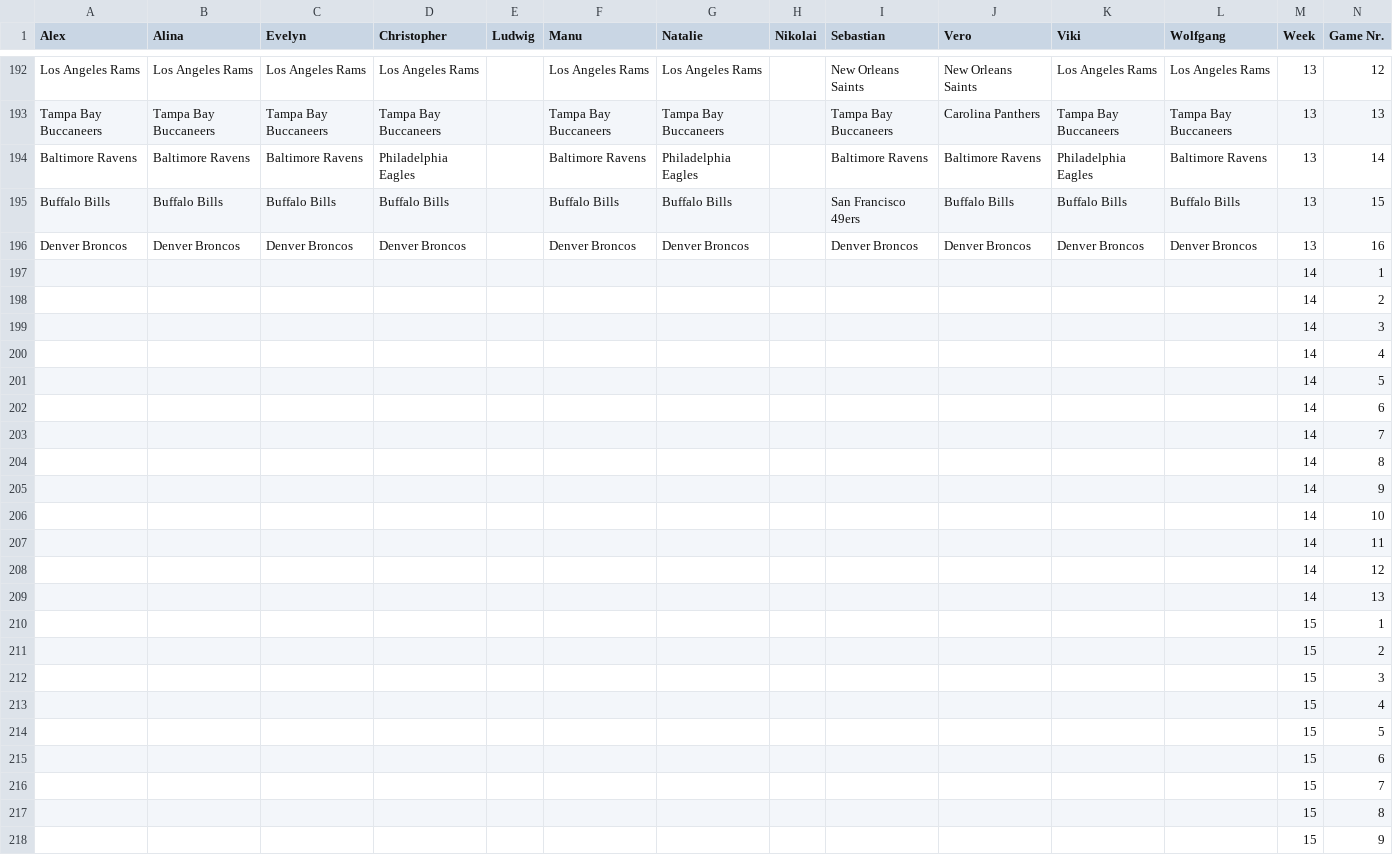
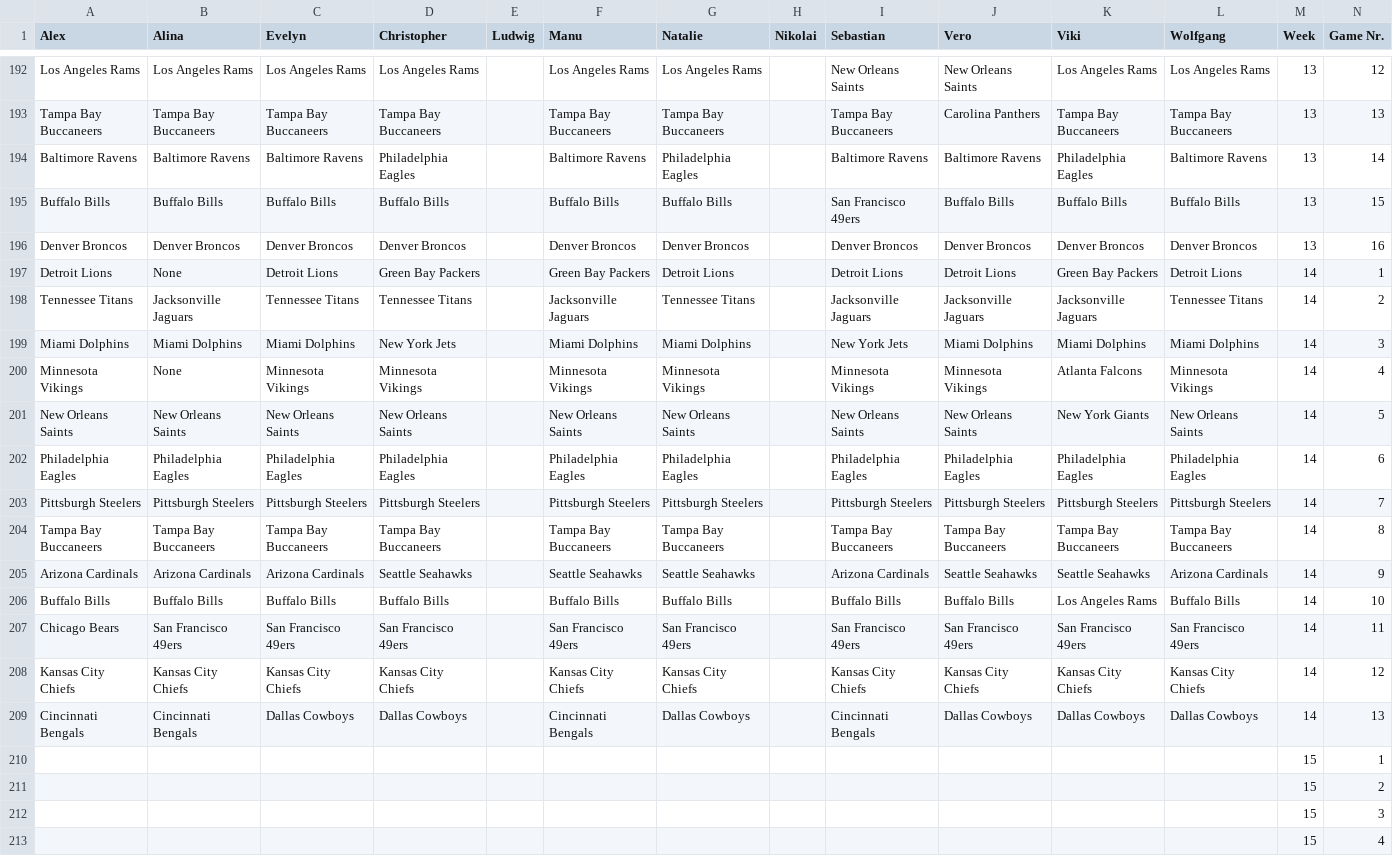
Before and after one commit to AlexSchinnerl/nfl_2024, a CSV file: data/bets_2024.csv, drawn as a sheet; only a part is shown, gaps mark what is left out; the shorter side is filled out with more unchanged rows; removed rows and columns are numbered as before the commit, all else as after; the diff names each change by its address in the sheet, - before the commit and + after, or states it on an @@ line.

```diff
--- a/data/bets_2024.csv
+++ b/data/bets_2024.csv
-row 197:  |  |  |  |  |  |  |  |  |  |  |  | 14 | 1
-row 198:  |  |  |  |  |  |  |  |  |  |  |  | 14 | 2
-row 199:  |  |  |  |  |  |  |  |  |  |  |  | 14 | 3
-row 200:  |  |  |  |  |  |  |  |  |  |  |  | 14 | 4
-row 201:  |  |  |  |  |  |  |  |  |  |  |  | 14 | 5
-row 202:  |  |  |  |  |  |  |  |  |  |  |  | 14 | 6
-row 203:  |  |  |  |  |  |  |  |  |  |  |  | 14 | 7
-row 204:  |  |  |  |  |  |  |  |  |  |  |  | 14 | 8
-row 205:  |  |  |  |  |  |  |  |  |  |  |  | 14 | 9
-row 206:  |  |  |  |  |  |  |  |  |  |  |  | 14 | 10
-row 207:  |  |  |  |  |  |  |  |  |  |  |  | 14 | 11
-row 208:  |  |  |  |  |  |  |  |  |  |  |  | 14 | 12
-row 209:  |  |  |  |  |  |  |  |  |  |  |  | 14 | 13
+row 197: Detroit Lions | None | Detroit Lions | Green Bay Packers |  | Green Bay Packers | Detroit Lions |  | Detroit Lions | Detroit Lions | Green Bay Packers | Detroit Lions | 14 | 1
+row 198: Tennessee Titans | Jacksonville Jaguars | Tennessee Titans | Tennessee Titans |  | Jacksonville Jaguars | Tennessee Titans |  | Jacksonville Jaguars | Jacksonville Jaguars | Jacksonville Jaguars | Tennessee Titans | 14 | 2
+row 199: Miami Dolphins | Miami Dolphins | Miami Dolphins | New York Jets |  | Miami Dolphins | Miami Dolphins |  | New York Jets | Miami Dolphins | Miami Dolphins | Miami Dolphins | 14 | 3
+row 200: Minnesota Vikings | None | Minnesota Vikings | Minnesota Vikings |  | Minnesota Vikings | Minnesota Vikings |  | Minnesota Vikings | Minnesota Vikings | Atlanta Falcons | Minnesota Vikings | 14 | 4
+row 201: New Orleans Saints | New Orleans Saints | New Orleans Saints | New Orleans Saints |  | New Orleans Saints | New Orleans Saints |  | New Orleans Saints | New Orleans Saints | New York Giants | New Orleans Saints | 14 | 5
+row 202: Philadelphia Eagles | Philadelphia Eagles | Philadelphia Eagles | Philadelphia Eagles |  | Philadelphia Eagles | Philadelphia Eagles |  | Philadelphia Eagles | Philadelphia Eagles | Philadelphia Eagles | Philadelphia Eagles | 14 | 6
+row 203: Pittsburgh Steelers | Pittsburgh Steelers | Pittsburgh Steelers | Pittsburgh Steelers |  | Pittsburgh Steelers | Pittsburgh Steelers |  | Pittsburgh Steelers | Pittsburgh Steelers | Pittsburgh Steelers | Pittsburgh Steelers | 14 | 7
+row 204: Tampa Bay Buccaneers | Tampa Bay Buccaneers | Tampa Bay Buccaneers | Tampa Bay Buccaneers |  | Tampa Bay Buccaneers | Tampa Bay Buccaneers |  | Tampa Bay Buccaneers | Tampa Bay Buccaneers | Tampa Bay Buccaneers | Tampa Bay Buccaneers | 14 | 8
+row 205: Arizona Cardinals | Arizona Cardinals | Arizona Cardinals | Seattle Seahawks |  | Seattle Seahawks | Seattle Seahawks |  | Arizona Cardinals | Seattle Seahawks | Seattle Seahawks | Arizona Cardinals | 14 | 9
+row 206: Buffalo Bills | Buffalo Bills | Buffalo Bills | Buffalo Bills |  | Buffalo Bills | Buffalo Bills |  | Buffalo Bills | Buffalo Bills | Los Angeles Rams | Buffalo Bills | 14 | 10
+row 207: Chicago Bears | San Francisco 49ers | San Francisco 49ers | San Francisco 49ers |  | San Francisco 49ers | San Francisco 49ers |  | San Francisco 49ers | San Francisco 49ers | San Francisco 49ers | San Francisco 49ers | 14 | 11
+row 208: Kansas City Chiefs | Kansas City Chiefs | Kansas City Chiefs | Kansas City Chiefs |  | Kansas City Chiefs | Kansas City Chiefs |  | Kansas City Chiefs | Kansas City Chiefs | Kansas City Chiefs | Kansas City Chiefs | 14 | 12
+row 209: Cincinnati Bengals | Cincinnati Bengals | Dallas Cowboys | Dallas Cowboys |  | Cincinnati Bengals | Dallas Cowboys |  | Cincinnati Bengals | Dallas Cowboys | Dallas Cowboys | Dallas Cowboys | 14 | 13
```
Also changed, not shown: data/results.csv, data/scoring.csv, 3 other files.
